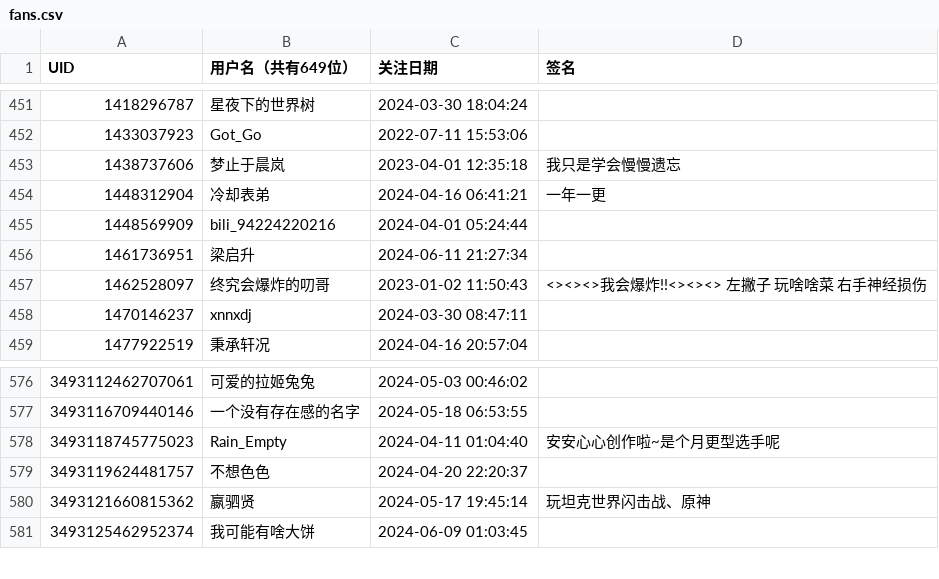
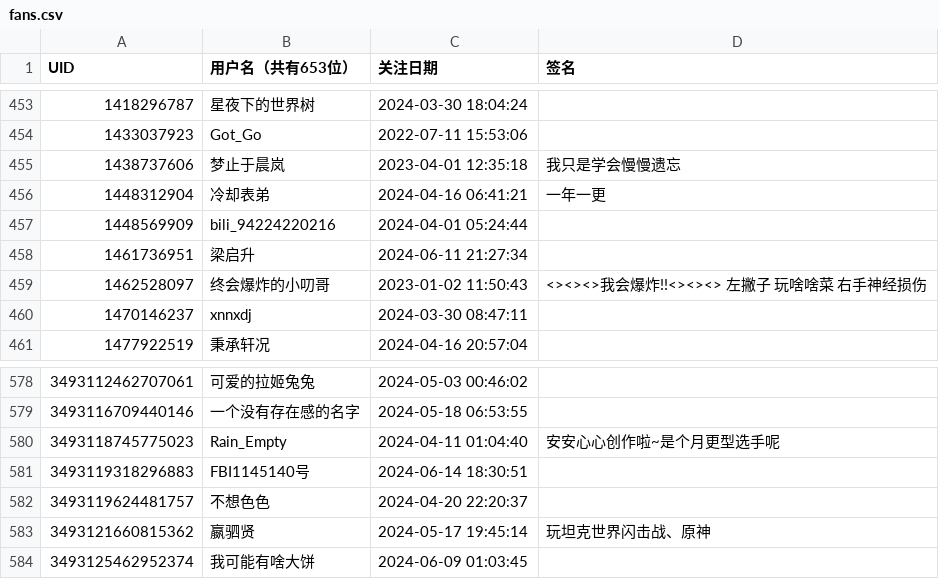
Before and after one commit to felixsana/bili_fans, a CSV file: fans.csv, drawn as a sheet; only a part is shown, gaps mark what is left out; the diff covers the shown part only.

```diff
--- a/fans.csv
+++ b/fans.csv
@@ -1 +1 @@
-UID,用户名（共有649位）,关注日期,签名
+UID,用户名（共有653位）,关注日期,签名
@@ -456,3 +458,3 @@ UID,用户名（共有649位）,关注日期,签名
 1461736951,梁启升,2024-06-11 21:27:34,
-1462528097,终究会爆炸的叨哥,2023-01-02 11:50:43,<><><>我会爆炸!!<><><>             左撇子             玩啥啥菜             右手神经损伤
+1462528097,终会爆炸的小叨哥,2023-01-02 11:50:43,<><><>我会爆炸!!<><><>             左撇子             玩啥啥菜             右手神经损伤
 1470146237,xnnxdj,2024-03-30 08:47:11,
@@ -578,2 +580,3 @@ UID,用户名（共有649位）,关注日期,签名
 3493118745775023,Rain_Empty,2024-04-11 01:04:40,安安心心创作啦~是个月更型选手呢
+3493119318296883,FBI1145140号,2024-06-14 18:30:51,
 3493119624481757,不想色色,2024-04-20 22:20:37,
```
Also changed, not shown: 4 added rows and 1 removed row elsewhere in this file.
